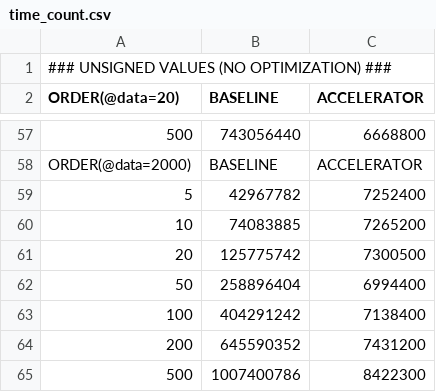
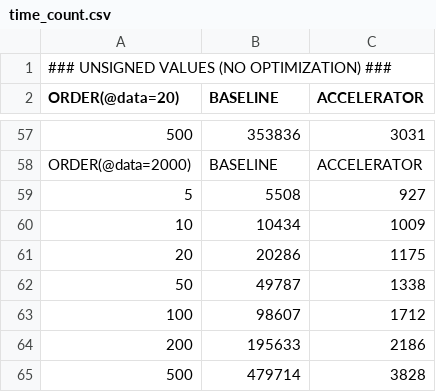
Before and after one commit to specs-feup/specs-chisel, a CSV file: hvs_workspace/rocket_generator/results/no_optimization/type_1/x_order/time_count.csv, drawn as a sheet; only a part is shown, gaps mark what is left out; the diff covers the shown part only; the diff names each change by its address in the sheet, - before the commit and + after, or states it on an @@ line.

```diff
--- a/hvs_workspace/rocket_generator/results/no_optimization/type_1/x_order/time_count.csv
+++ b/hvs_workspace/rocket_generator/results/no_optimization/type_1/x_order/time_count.csv
-B57 (BASELINE): 743056440
+B57 (BASELINE): 353836
-C57 (ACCELERATOR): 6668800
+C57 (ACCELERATOR): 3031
-B59 (BASELINE): 42967782
+B59 (BASELINE): 5508
-C59 (ACCELERATOR): 7252400
+C59 (ACCELERATOR): 927
-B60 (BASELINE): 74083885
+B60 (BASELINE): 10434
-C60 (ACCELERATOR): 7265200
+C60 (ACCELERATOR): 1009
-B61 (BASELINE): 125775742
+B61 (BASELINE): 20286
-C61 (ACCELERATOR): 7300500
+C61 (ACCELERATOR): 1175
-B62 (BASELINE): 258896404
+B62 (BASELINE): 49787
-C62 (ACCELERATOR): 6994400
+C62 (ACCELERATOR): 1338
-B63 (BASELINE): 404291242
+B63 (BASELINE): 98607
-C63 (ACCELERATOR): 7138400
+C63 (ACCELERATOR): 1712
-B64 (BASELINE): 645590352
+B64 (BASELINE): 195633
-C64 (ACCELERATOR): 7431200
+C64 (ACCELERATOR): 2186
-B65 (BASELINE): 1007400786
+B65 (BASELINE): 479714
-C65 (ACCELERATOR): 8422300
+C65 (ACCELERATOR): 3828
```
Also changed, not shown: 96 edited cells elsewhere in this file, hvs_workspace/rocket_generator/results/no_optimization/type_0/x_order/time_count.csv, 20 other files.
